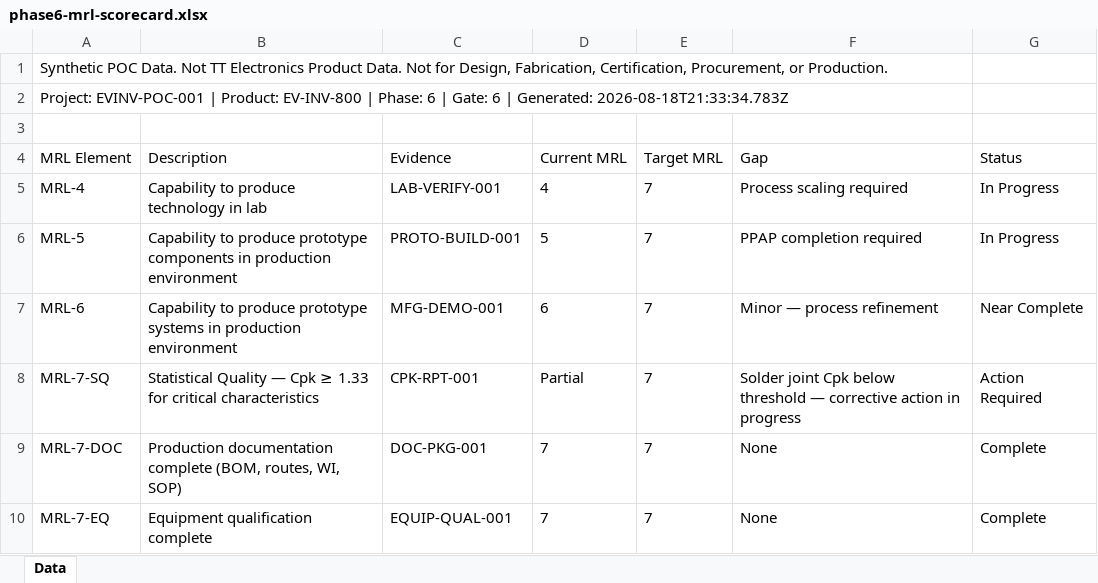
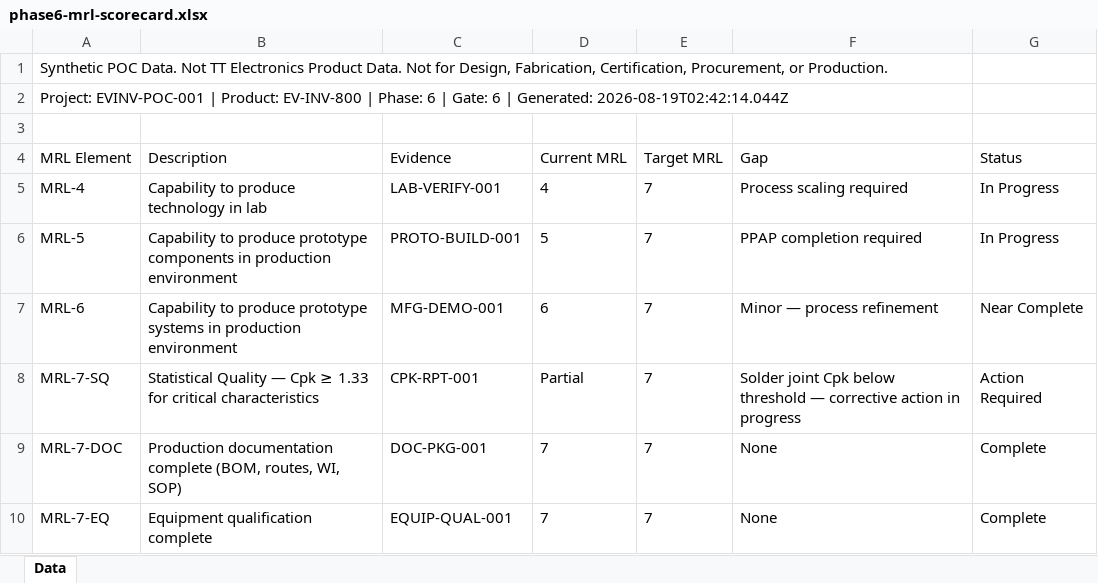
Before and after one commit to pradeepk-techsur/TT-Engineering-Copilot1, an Excel workbook: outputs/EVINV-POC-001/phase6/phase6-mrl-scorecard.xlsx, sheet Data, drawn as a sheet; values as stored, in another font and other column widths than the file's, no borders; the diff names each change by its address in the sheet, - before the commit and + after, or states it on an @@ line.

```diff
--- a/outputs/EVINV-POC-001/phase6/phase6-mrl-scorecard.xlsx (sheet Data)
+++ b/outputs/EVINV-POC-001/phase6/phase6-mrl-scorecard.xlsx (sheet Data)
-A2 (MRL Element): …| Generated: 2026-08-18T21:33:34.783Z
+A2 (MRL Element): …| Generated: 2026-08-19T02:42:14.044Z
```
Also changed, not shown: outputs/EVINV-POC-001/phase5/phase5-vv-matrix.xlsx, outputs/EVINV-POC-001/phase6/phase6-ppap-fai-readiness-index.xlsx, 3 other files.
